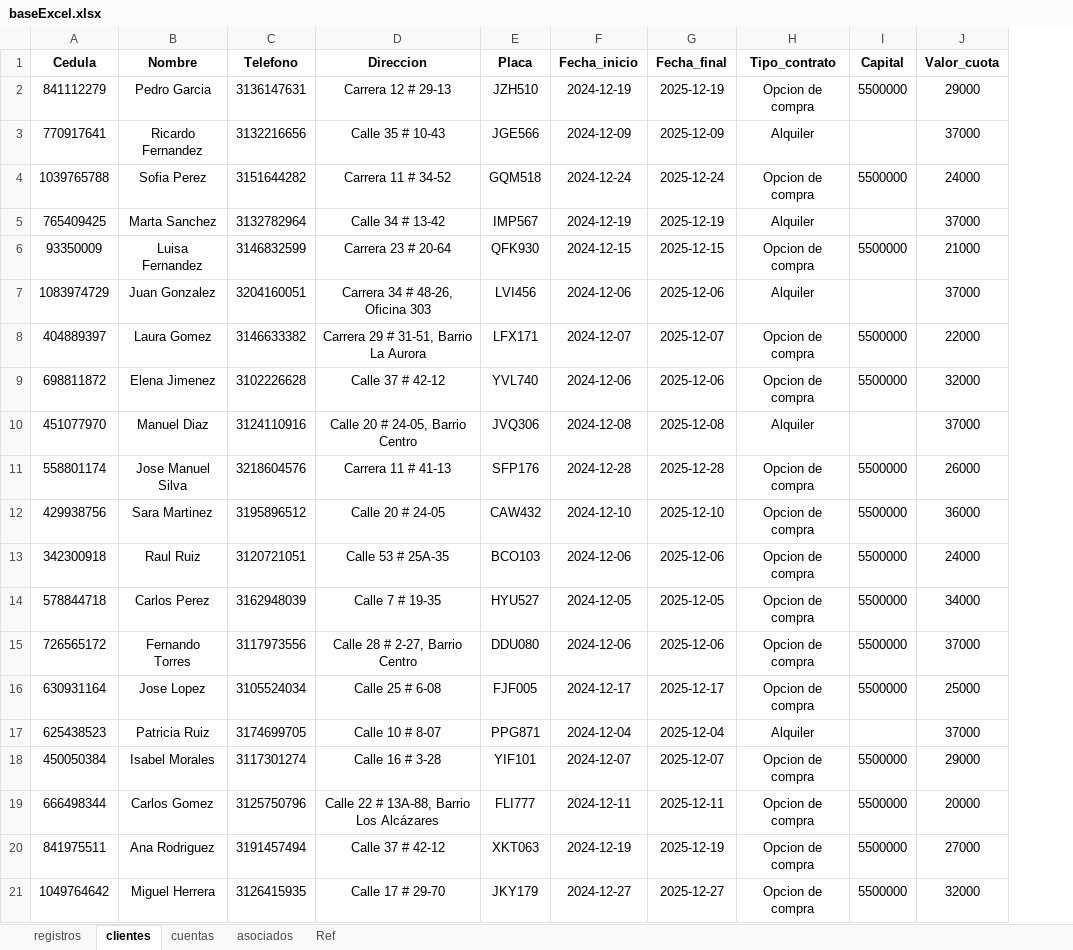
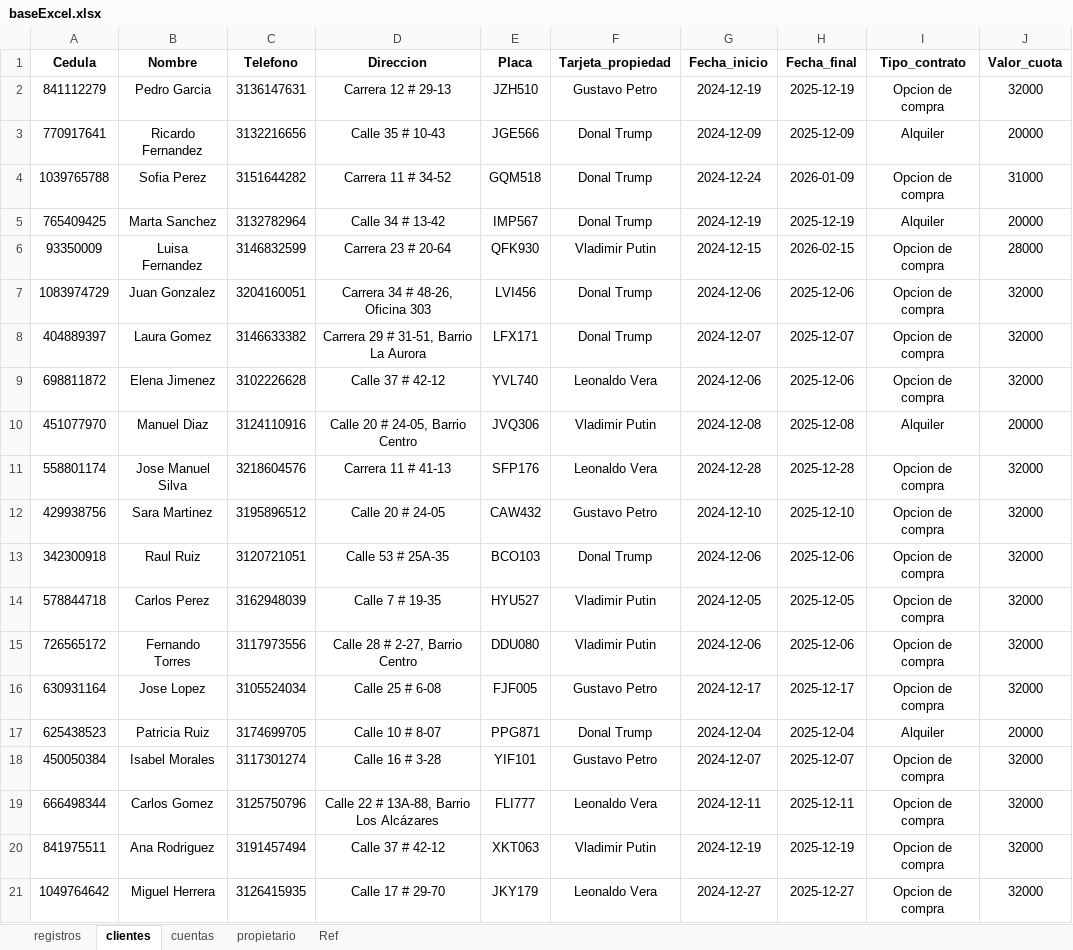
Before and after one commit to Xulian7/App_tarifas, an Excel workbook: diccionarios/baseExcel.xlsx, sheet clientes, drawn as a sheet; values as stored, in another font and other column widths than the file's, no borders; removed rows and columns are numbered as before the commit, all else as after; the diff names each change by its address in the sheet, - before the commit and + after, or states it on an @@ line.

```diff
--- a/diccionarios/baseExcel.xlsx (sheet clientes)
+++ b/diccionarios/baseExcel.xlsx (sheet clientes)
-sheet tab: asociados
+sheet tab: propietario
+column F (Tarjeta_propiedad), rows 2-21: Gustavo Petro | Donal Trump | Donal Trump | Donal Trump | Vladimir Putin | Donal Trump | Donal Trump | Leonaldo Vera | Vladimir Putin | Leonaldo Vera | Gustavo Petro | Donal Trump | Vladimir Putin | Vladimir Putin | Gustavo Petro | Donal Trump | Gustavo Petro | Leonaldo Vera | Vladimir Putin | Leonaldo Vera
-column I (Capital), rows 2-21: 5500000 |  | 5500000 |  | 5500000 |  | 5500000 | 5500000 |  | 5500000 | 5500000 | 5500000 | 5500000 | 5500000 | 5500000 |  | 5500000 | 5500000 | 5500000 | 5500000
-J2 (Valor_cuota): 29000
+J2 (Valor_cuota): 32000
-J3 (Valor_cuota): 37000
+J3 (Valor_cuota): 20000
-H4 (Fecha_final): 2025-12-24
+H4 (Fecha_final): 2026-01-09
-J4 (Valor_cuota): 24000
+J4 (Valor_cuota): 31000
-J5 (Valor_cuota): 37000
+J5 (Valor_cuota): 20000
-H6 (Fecha_final): 2025-12-15
+H6 (Fecha_final): 2026-02-15
-J6 (Valor_cuota): 21000
+J6 (Valor_cuota): 28000
-I7 (Tipo_contrato): Alquiler
+I7 (Tipo_contrato): Opcion de compra
-J7 (Valor_cuota): 37000
+J7 (Valor_cuota): 32000
-J8 (Valor_cuota): 22000
+J8 (Valor_cuota): 32000
-J10 (Valor_cuota): 37000
+J10 (Valor_cuota): 20000
-J11 (Valor_cuota): 26000
+J11 (Valor_cuota): 32000
-J12 (Valor_cuota): 36000
+J12 (Valor_cuota): 32000
-J13 (Valor_cuota): 24000
+J13 (Valor_cuota): 32000
-J14 (Valor_cuota): 34000
+J14 (Valor_cuota): 32000
-J15 (Valor_cuota): 37000
+J15 (Valor_cuota): 32000
-J16 (Valor_cuota): 25000
+J16 (Valor_cuota): 32000
-J17 (Valor_cuota): 37000
+J17 (Valor_cuota): 20000
-J18 (Valor_cuota): 29000
+J18 (Valor_cuota): 32000
-J19 (Valor_cuota): 20000
+J19 (Valor_cuota): 32000
-J20 (Valor_cuota): 27000
+J20 (Valor_cuota): 32000
```
Also changed, not shown: sheet registros, 13 other files.
